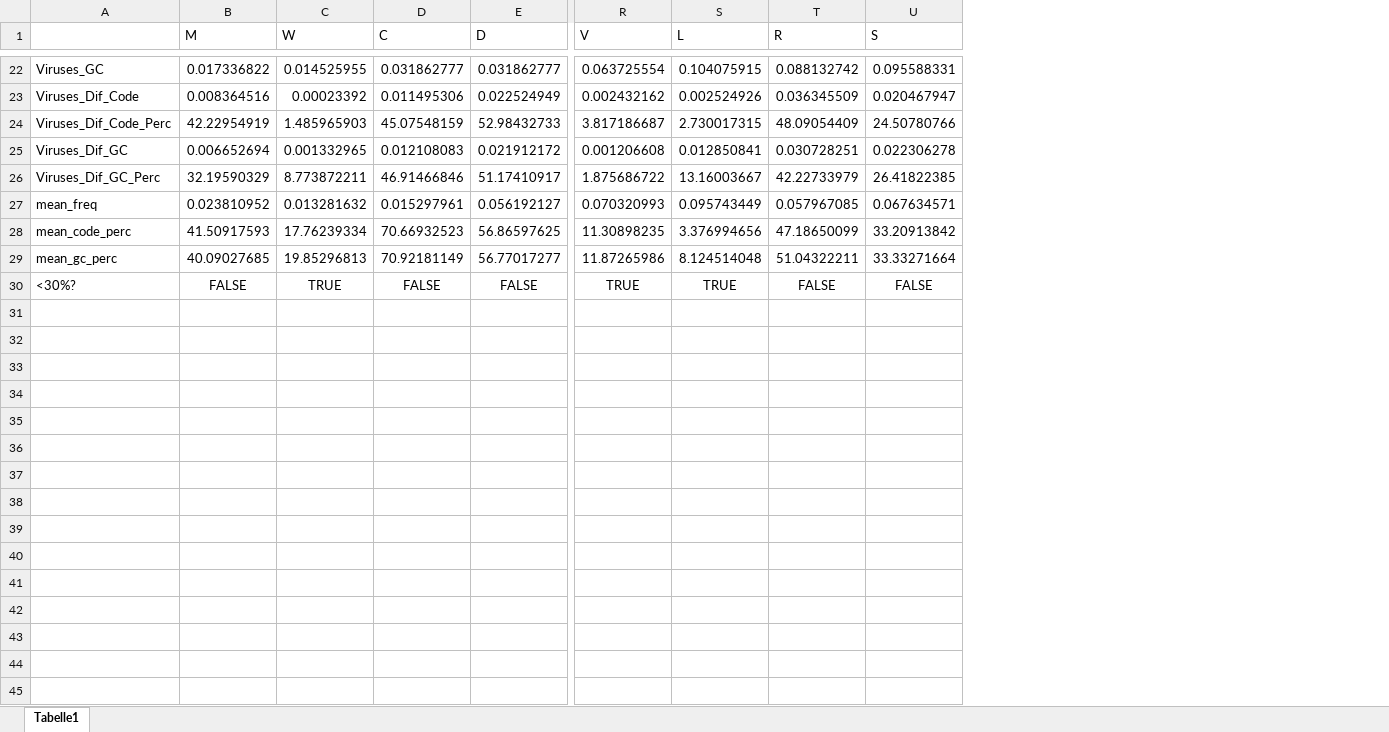
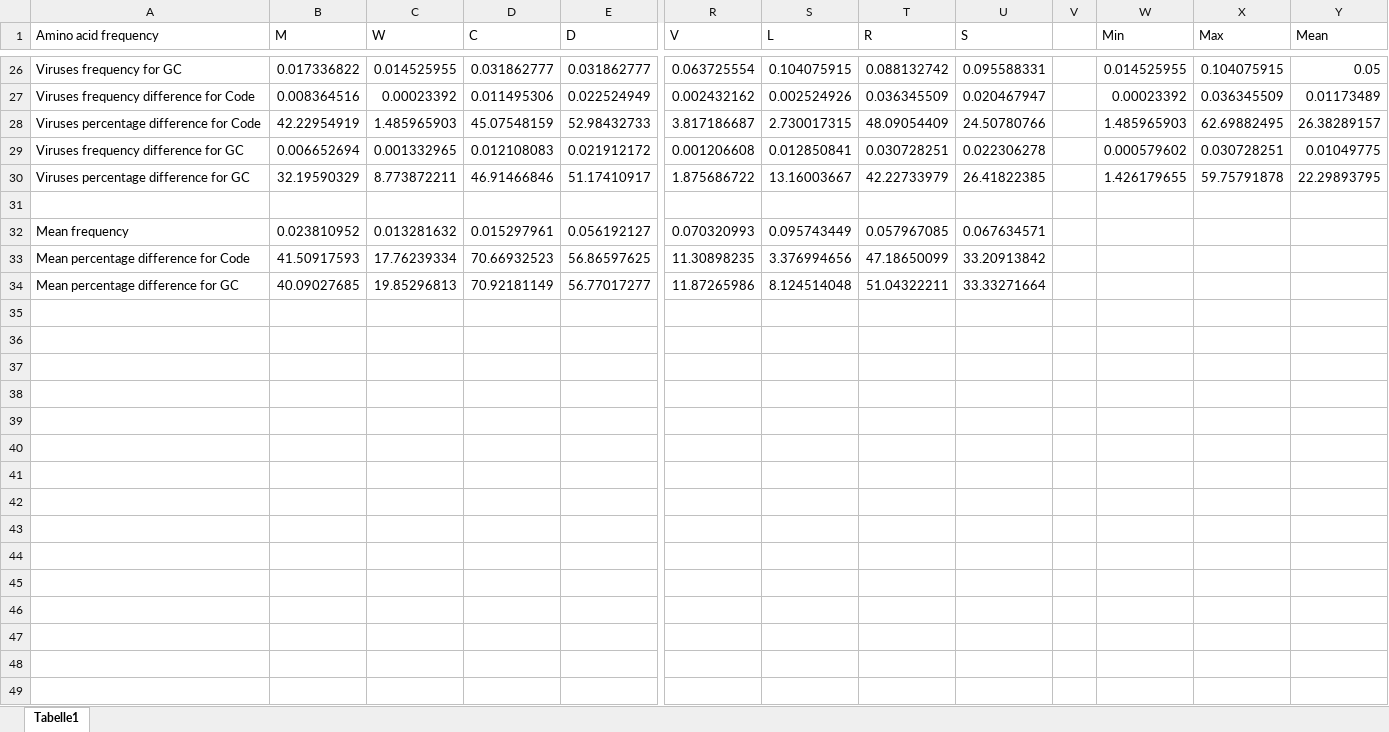
Before and after one commit to VWesp/sequence_correlation, an Excel workbook: ave_aa_dis_standard_comp.xlsx, sheet Tabelle1, drawn as a sheet; only a part is shown, gaps mark what is left out; values as stored, in another font and other column widths than the file's, no borders; removed rows and columns are numbered as before the commit, all else as after; rows hold the shown columns only; the diff covers the shown part only; the diff names each change by its address in the sheet, - before the commit and + after, or states it on an @@ line.

```diff
--- a/ave_aa_dis_standard_comp.xlsx (sheet Tabelle1)
+++ b/ave_aa_dis_standard_comp.xlsx (sheet Tabelle1)
-column A, rows 22-29: Viruses_GC | Viruses_Dif_Code | Viruses_Dif_Code_Perc | Viruses_Dif_GC | Viruses_Dif_GC_Perc | mean_freq | mean_code_perc | mean_gc_perc
+column A (Amino acid frequency), rows 26-30: Viruses frequency for GC | Viruses frequency difference for Code | Viruses percentage difference for Code | Viruses frequency difference for GC | Viruses percentage difference for GC; rows 32-34: Mean frequency | Mean percentage difference for Code | Mean percentage difference for GC
+column V, empty
+column W (Min), rows 26-30: 0.014525955 | 0.00023392 | 1.485965903 | 0.000579602 | 1.426179655
+column X (Max), rows 26-30: 0.104075915 | 0.036345509 | 62.69882495 | 0.030728251 | 59.75791878
+column Y (Mean), rows 26-30: 0.05 | 0.01173489 | 26.38289157 | 0.01049775 | 22.29893795
+row 31: (empty)
-row 30: <30%? | FALSE | TRUE | FALSE | FALSE | TRUE | TRUE | FALSE | FALSE
-row 31: (empty)
-row 32: (empty)
-row 33: (empty)
-row 34: (empty)
-row 35: (empty)
-row 36: (empty)
-row 37: (empty)
-row 38: (empty)
-row 39: (empty)
-row 40: (empty)
-row 41: (empty)
-row 42: (empty)
-row 43: (empty)
-row 44: (empty)
-row 45: (empty)
```
Also changed, not shown: 4 added rows and 15 removed rows elsewhere in this sheet, formulas that keep their value, ave_spear_cors.xlsx.
